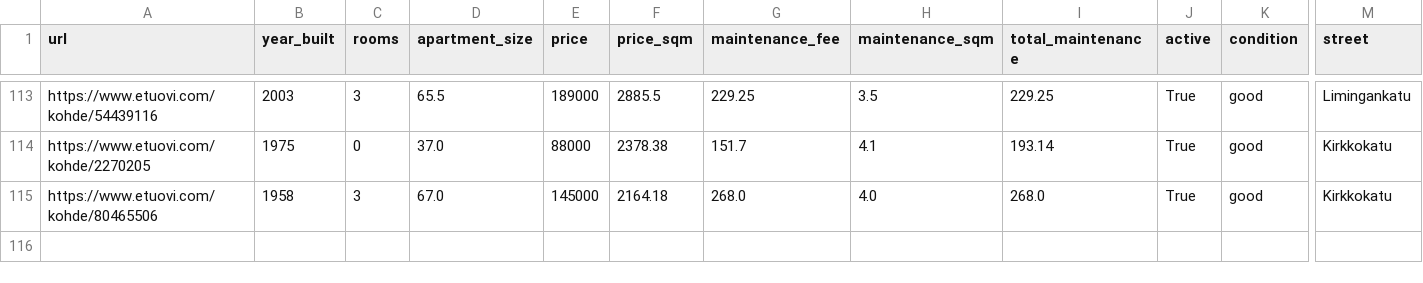
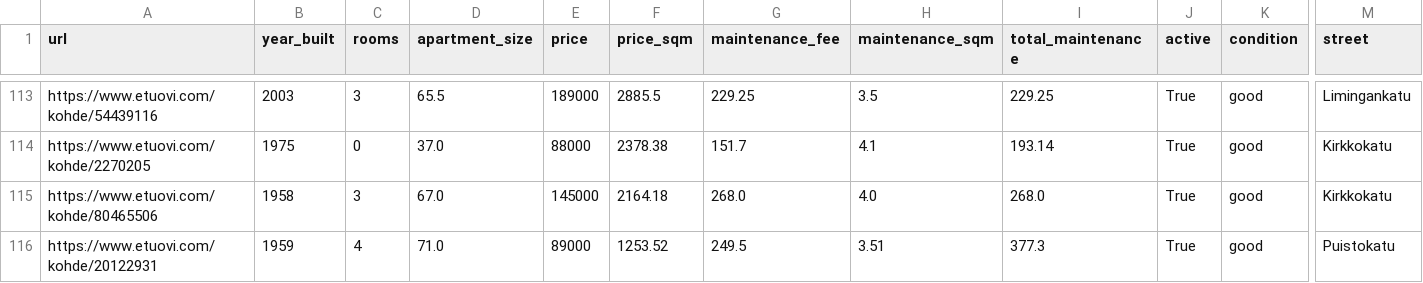
Before and after one commit to setuukka/etuovi, a CSV file: df_for_streamlit.csv, drawn as a sheet; only a part is shown, gaps mark what is left out; rows hold the shown columns only; the diff names each change by its address in the sheet, - before the commit and + after, or states it on an @@ line.

Commit message:
Nightly update Sat Nov  8 05:00:02 AM EET 2025

```diff
--- a/df_for_streamlit.csv
+++ b/df_for_streamlit.csv
+row 116: https://www.etuovi.com/kohde/20122931 | 1959 | 4 | 71.0 | 89000 | 1253.52 | 249.5 | 3.51 | 377.3 | True | good | Puistokatu
```
